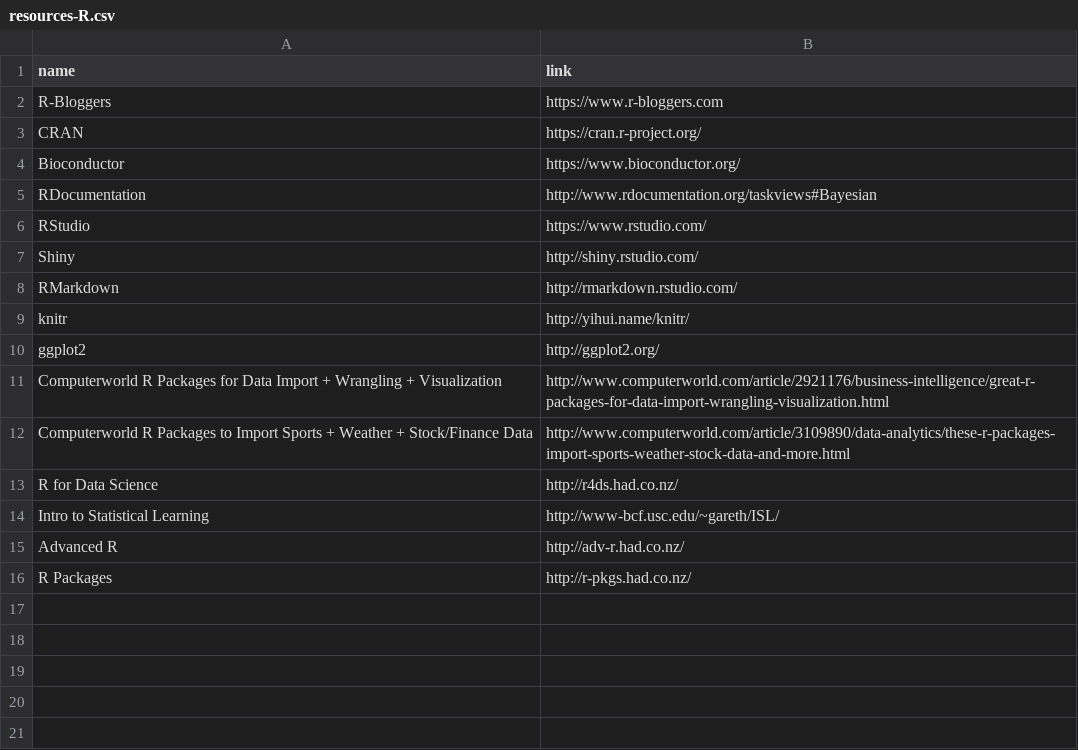
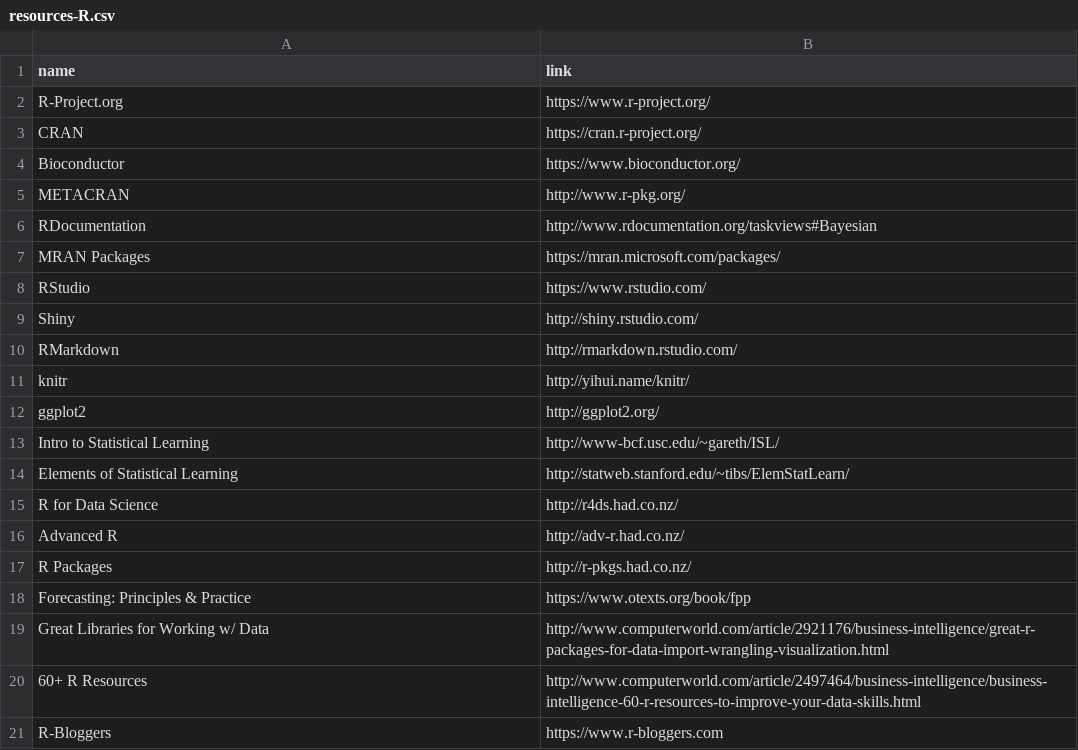
Before and after one commit to mdancho84/mdancho84.github.io, a CSV file: _data/resources-R.csv, drawn as a sheet.

Commit message:
add resources to sidebar

```diff
--- a/_data/resources-R.csv
+++ b/_data/resources-R.csv
@@ -1,6 +1,8 @@
 name,link
-R-Bloggers, https://www.r-bloggers.com
+R-Project.org,https://www.r-project.org/
 CRAN, https://cran.r-project.org/
 Bioconductor, https://www.bioconductor.org/
+METACRAN, http://www.r-pkg.org/
 RDocumentation, http://www.rdocumentation.org/taskviews#Bayesian
+MRAN Packages, https://mran.microsoft.com/packages/
 RStudio, https://www.rstudio.com/
@@ -10,7 +12,10 @@ knitr, http://yihui.name/knitr/
 ggplot2, http://ggplot2.org/
-Computerworld R Packages for Data Import + Wrangling + Visualization,http://www.computerworld.com/article/2921176/business-intelligence/great-r-packages-for-data-import-wrangling-visualization.html
-Computerworld R Packages to Import Sports + Weather + Stock/Finance Data,http://www.computerworld.com/article/3109890/data-analytics/these-r-packages-import-sports-weather-stock-data-and-more.html
+Intro to Statistical Learning, http://www-bcf.usc.edu/~gareth/ISL/
+Elements of Statistical Learning,http://statweb.stanford.edu/~tibs/ElemStatLearn/
 R for Data Science, http://r4ds.had.co.nz/
-Intro to Statistical Learning, http://www-bcf.usc.edu/~gareth/ISL/
 Advanced R,http://adv-r.had.co.nz/
 R Packages,http://r-pkgs.had.co.nz/
+Forecasting: Principles & Practice,https://www.otexts.org/book/fpp
+Great Libraries for Working w/ Data,http://www.computerworld.com/article/2921176/business-intelligence/great-r-packages-for-data-import-wrangling-visualization.html
+60+ R Resources,http://www.computerworld.com/article/2497464/business-intelligence/business-intelligence-60-r-resources-to-improve-your-data-skills.html
+R-Bloggers, https://www.r-bloggers.com
```
Also changed, not shown: 7 other files.
